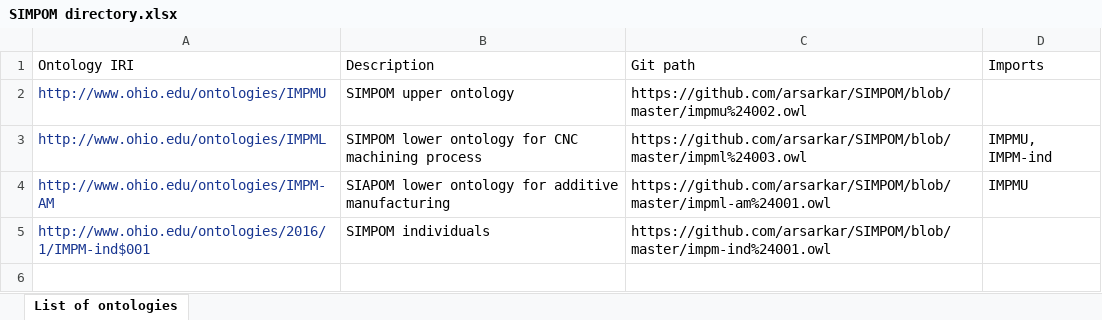
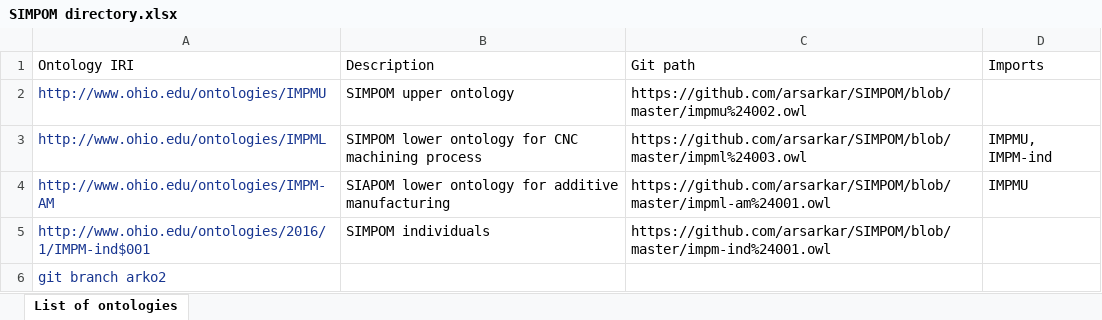
Before and after one commit to arsarkar/SIMPOM, an Excel workbook: SIMPOM directory.xlsx, sheet List of ontologies, drawn as a sheet; values as stored, in another font and other column widths than the file's, no borders; the diff names each change by its address in the sheet, - before the commit and + after, or states it on an @@ line.

Commit message:
branch arko2 modified

```diff
--- a/SIMPOM directory.xlsx (sheet List of ontologies)
+++ b/SIMPOM directory.xlsx (sheet List of ontologies)
+row 6: git branch arko2
```
